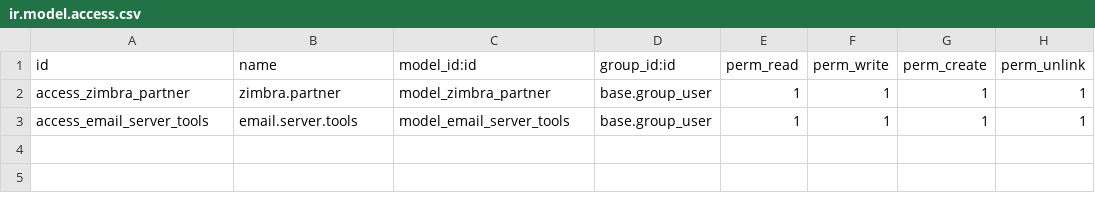
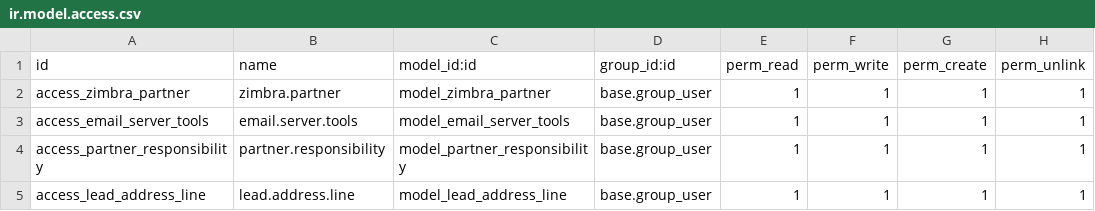
Before and after one commit to vnc-biz/openerp-zimbra-connector, a CSV file: addons/vnc_zimbra_connector/security/ir.model.access.csv, drawn as a sheet; the diff names each change by its address in the sheet, - before the commit and + after, or states it on an @@ line.

Commit message:
added additional field to store address info in opportunity

```diff
--- a/addons/vnc_zimbra_connector/security/ir.model.access.csv
+++ b/addons/vnc_zimbra_connector/security/ir.model.access.csv
+row 4: access_partner_responsibility | partner.responsibility | model_partner_responsibility | base.group_user | 1 | 1 | 1 | 1
+row 5: access_lead_address_line | lead.address.line | model_lead_address_line | base.group_user | 1 | 1 | 1 | 1
```
Also changed, not shown: 2 other files.
